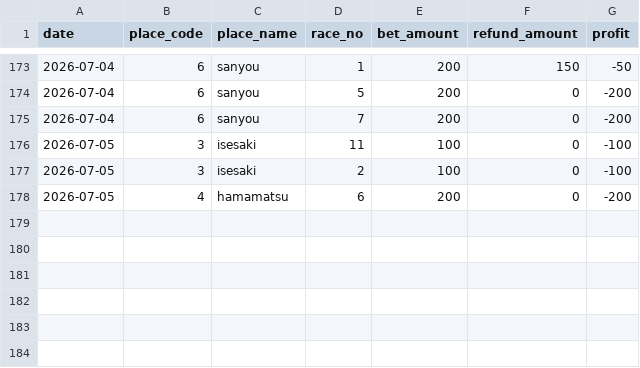
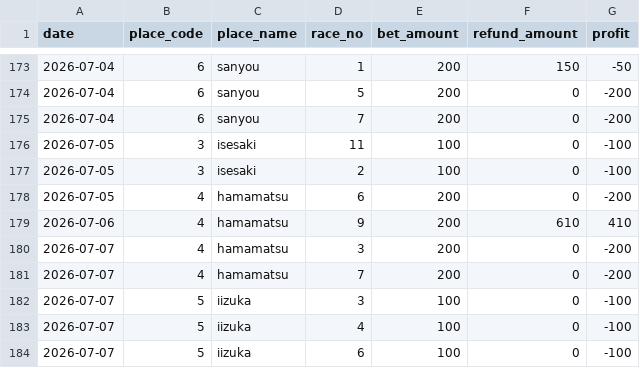
Before and after one commit to Tower2007/auto-racing-ai, a CSV file: data/bet_history.csv, drawn as a sheet; only a part is shown, gaps mark what is left out.

```diff
--- a/data/bet_history.csv
+++ b/data/bet_history.csv
@@ -178 +178,7 @@ date,place_code,place_name,race_no,bet_amount,refund_amount,profit
 2026-07-05,4,hamamatsu,6,200,0,-200
+2026-07-06,4,hamamatsu,9,200,610,410
+2026-07-07,4,hamamatsu,3,200,0,-200
+2026-07-07,4,hamamatsu,7,200,0,-200
+2026-07-07,5,iizuka,3,100,0,-100
+2026-07-07,5,iizuka,4,100,0,-100
+2026-07-07,5,iizuka,6,100,0,-100
```
Also changed, not shown: data/bet_history_detail.csv.
